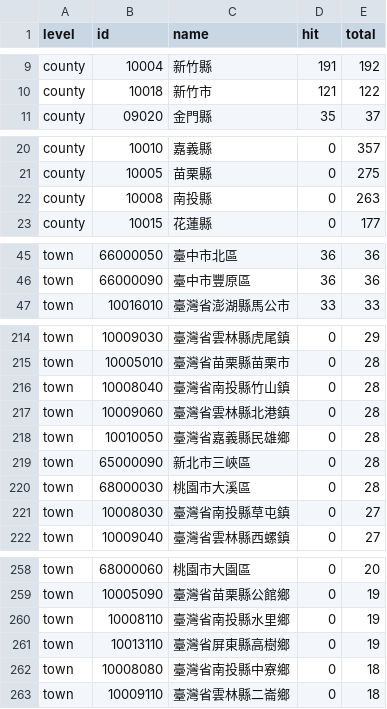
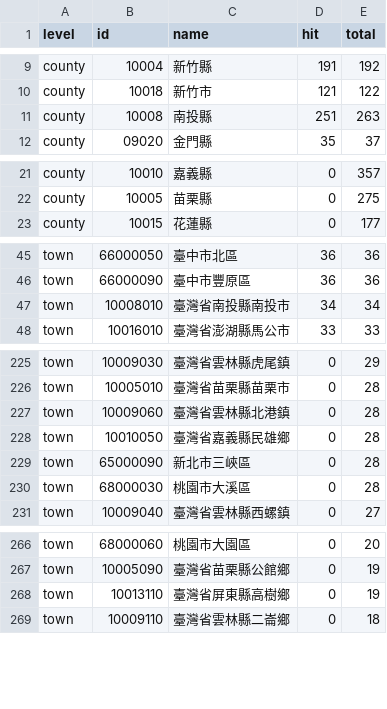
Before and after one commit to ronnywang/simple-evacuation-map, a CSV file: stat.csv, drawn as a sheet; only a part is shown, gaps mark what is left out; the diff covers the shown part only.

```diff
--- a/stat.csv
+++ b/stat.csv
@@ -10,2 +10,3 @@ county,10004,新竹縣,191,192
 county,10018,新竹市,121,122
+county,10008,南投縣,251,263
 county,09020,金門縣,35,37
@@ -21,3 +22,2 @@ county,10010,嘉義縣,0,357
 county,10005,苗栗縣,0,275
-county,10008,南投縣,0,263
 county,10015,花蓮縣,0,177
@@ -46,2 +46,3 @@ town,66000050,臺中市北區,36,36
 town,66000090,臺中市豐原區,36,36
+town,10008010,臺灣省南投縣南投市,34,34
 town,10016010,臺灣省澎湖縣馬公市,33,33
@@ -215,3 +226,2 @@ town,10009030,臺灣省雲林縣虎尾鎮,0,29
 town,10005010,臺灣省苗栗縣苗栗市,0,28
-town,10008040,臺灣省南投縣竹山鎮,0,28
 town,10009060,臺灣省雲林縣北港鎮,0,28
@@ -220,3 +230,2 @@ town,65000090,新北市三峽區,0,28
 town,68000030,桃園市大溪區,0,28
-town,10008030,臺灣省南投縣草屯鎮,0,27
 town,10009040,臺灣省雲林縣西螺鎮,0,27
@@ -259,5 +267,3 @@ town,68000060,桃園市大園區,0,20
 town,10005090,臺灣省苗栗縣公館鄉,0,19
-town,10008110,臺灣省南投縣水里鄉,0,19
 town,10013110,臺灣省屏東縣高樹鄉,0,19
-town,10008080,臺灣省南投縣中寮鄉,0,18
 town,10009110,臺灣省雲林縣二崙鄉,0,18
```
Also changed, not shown: 12 added rows, 9 removed rows and 1 edited cell elsewhere in this file, 4 other files.
